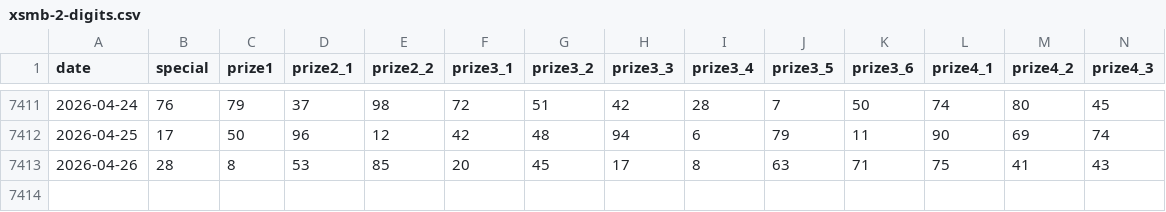
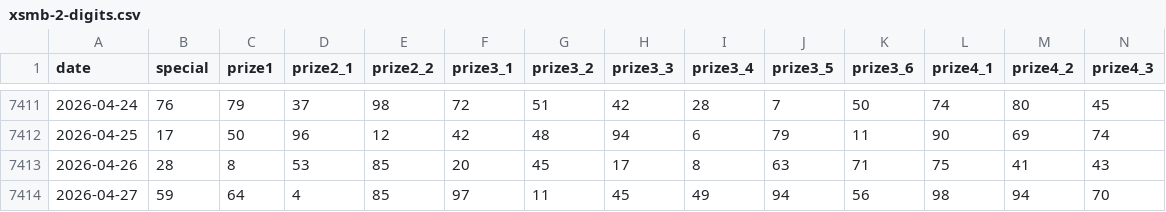
Before and after one commit to AnhTuPhi/xsmb-vietnam-lottery-analysis, a CSV file: data/xsmb-2-digits.csv, drawn as a sheet; only a part is shown, gaps mark what is left out; rows hold the shown columns only; the diff names each change by its address in the sheet, - before the commit and + after, or states it on an @@ line.

```diff
--- a/data/xsmb-2-digits.csv
+++ b/data/xsmb-2-digits.csv
+row 7414: 2026-04-27 | 59 | 64 | 4 | 85 | 97 | 11 | 45 | 49 | 94 | 56 | 98 | 94 | 70
```
Also changed, not shown: 18 other files.
